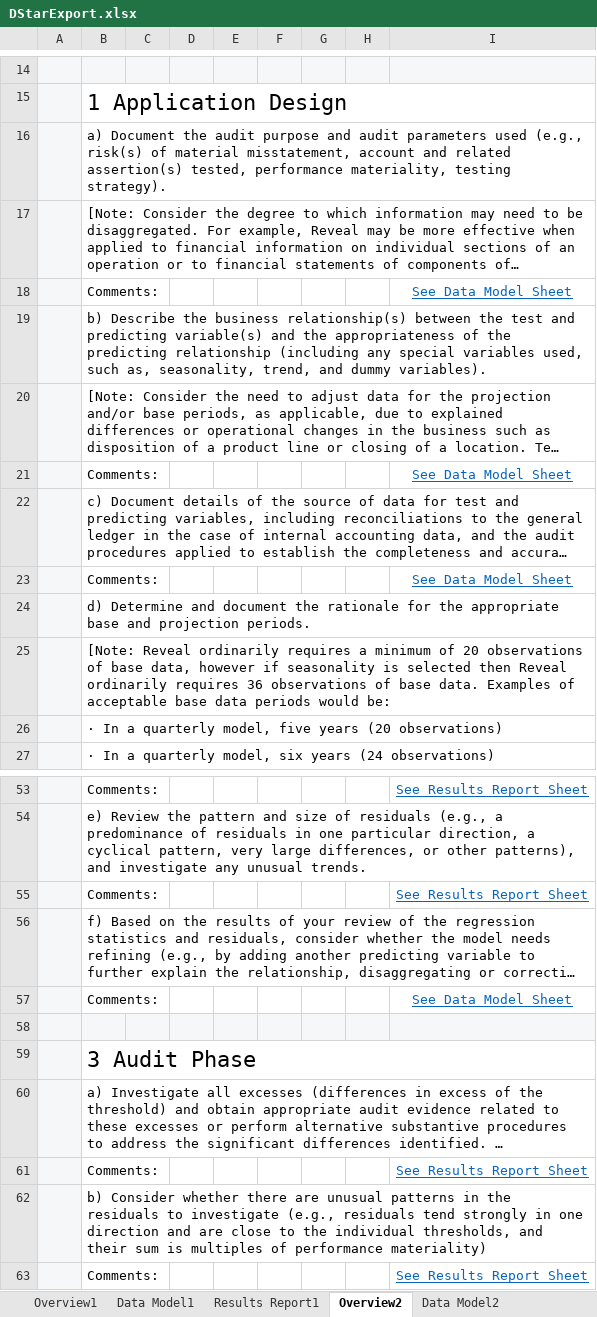
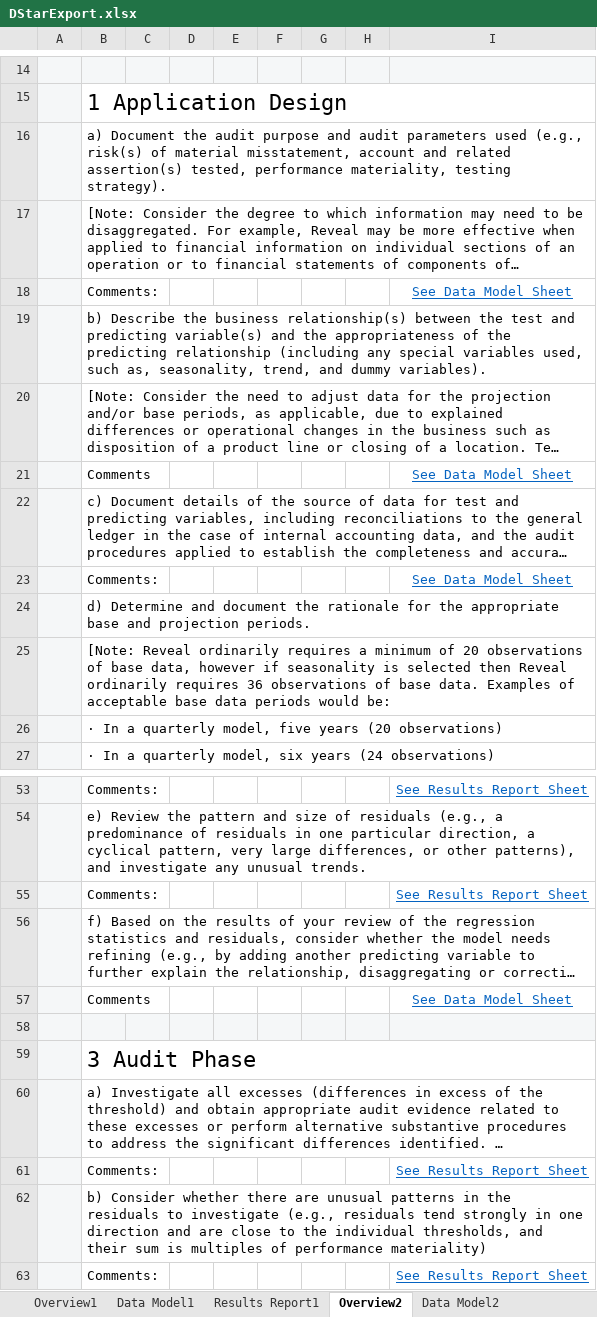
Before and after one commit to jgarcia77/Sandbox, an Excel workbook: Sandbox.OpenXML/DStarExport.xlsx, sheet Overview2, drawn as a sheet; only a part is shown, gaps mark what is left out; long unchanged cells end in …; values as stored, in another font and other column widths than the file's, no borders; charts and pictures not drawn; the diff names each change by its address in the sheet, - before the commit and + after, or states it on an @@ line.

```diff
--- a/Sandbox.OpenXML/DStarExport.xlsx (sheet Overview2)
+++ b/Sandbox.OpenXML/DStarExport.xlsx (sheet Overview2)
-B21: Comments:
+B21: Comments
-B57: Comments:
+B57: Comments
```
Also changed, not shown: sheet Overview1, 2 other files.
